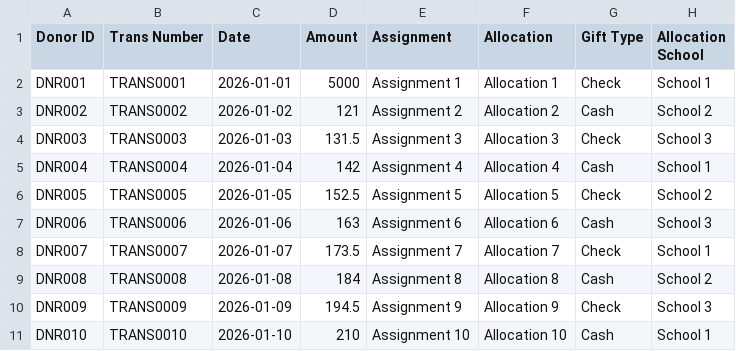
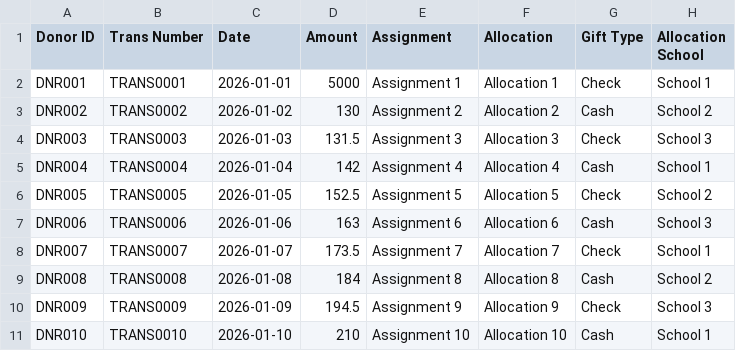
Before and after one commit to vardhinenin/BIData, a CSV file: dummy_donor_data.csv, drawn as a sheet.

Commit message:
Update dummy_donor_data.csv

```diff
--- a/dummy_donor_data.csv
+++ b/dummy_donor_data.csv
@@ -2,3 +2,3 @@
 DNR001,TRANS0001,2026-01-01,5000,Assignment 1,Allocation 1,Check,School 1
-DNR002,TRANS0002,2026-01-02,121,Assignment 2,Allocation 2,Cash,School 2
+DNR002,TRANS0002,2026-01-02,130,Assignment 2,Allocation 2,Cash,School 2
 DNR003,TRANS0003,2026-01-03,131.5,Assignment 3,Allocation 3,Check,School 3
```
